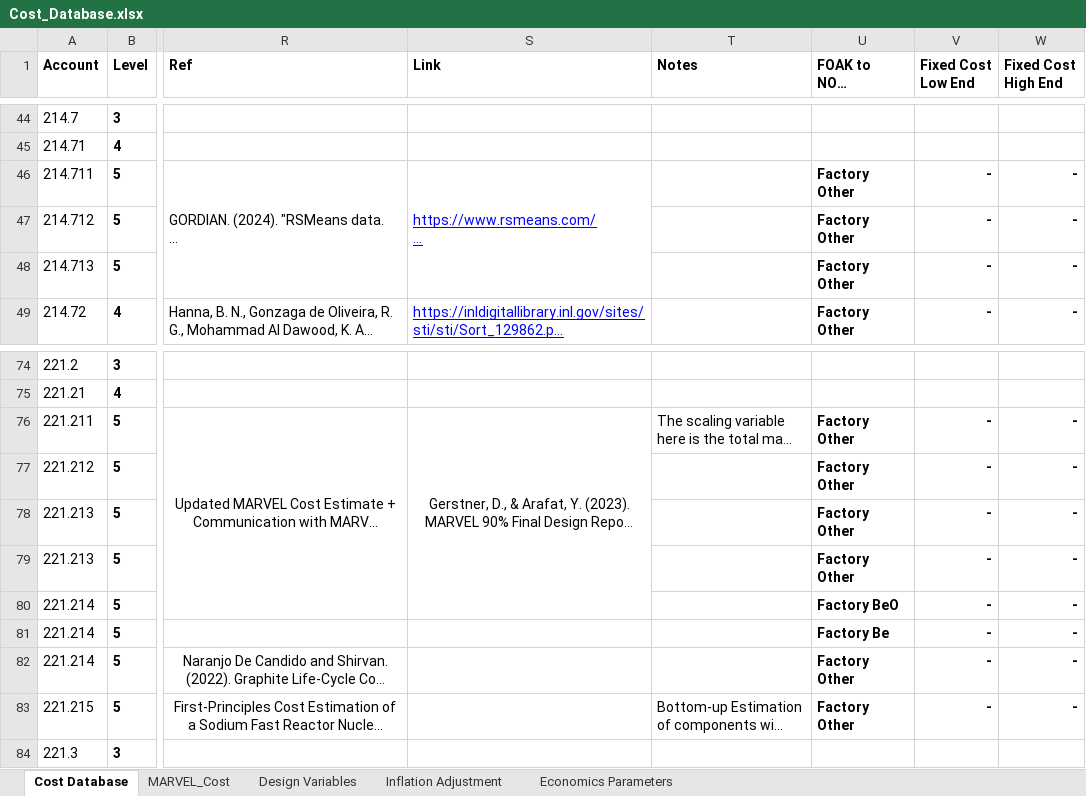
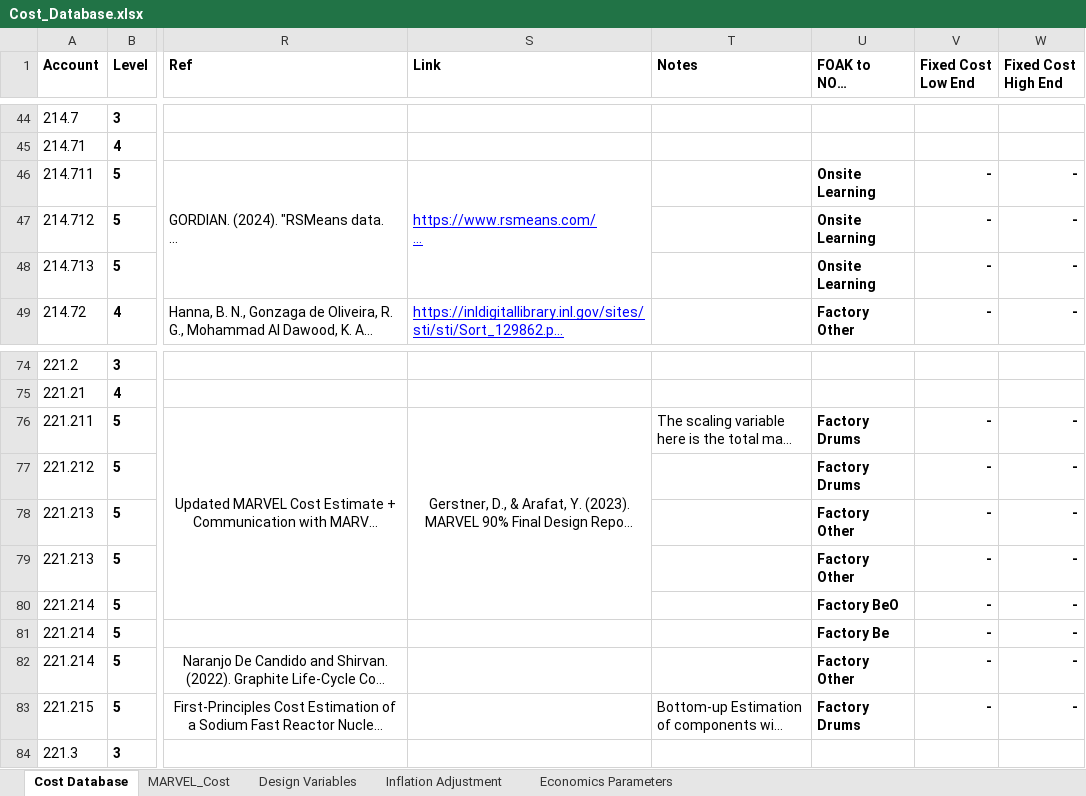
Before and after one commit to IdahoLabResearch/MOUSE, an Excel workbook: cost/Cost_Database.xlsx, sheet Cost Database, drawn as a sheet; only a part is shown, gaps mark what is left out; long unchanged cells end in …; values as stored, in another font and other column widths than the file's, no borders; conditional formats not drawn; the diff names each change by its address in the sheet, - before the commit and + after, or states it on an @@ line.

Commit message:
Add missing Drum Cost Multiplier for NOAK

```diff
--- a/cost/Cost_Database.xlsx (sheet Cost Database)
+++ b/cost/Cost_Database.xlsx (sheet Cost Database)
-U46:U48 (FOAK to NOAK Multiplier Type): Factory Other
+U46:U48 (FOAK to NOAK Multiplier Type): Onsite Learning
-U76:U77 (FOAK to NOAK Multiplier Type): Factory Other
+U76:U77 (FOAK to NOAK Multiplier Type): Factory Drums
-U83 (FOAK to NOAK Multiplier Type): Factory Other
+U83 (FOAK to NOAK Multiplier Type): Factory Drums
```
Also changed, not shown: 1 other file.
